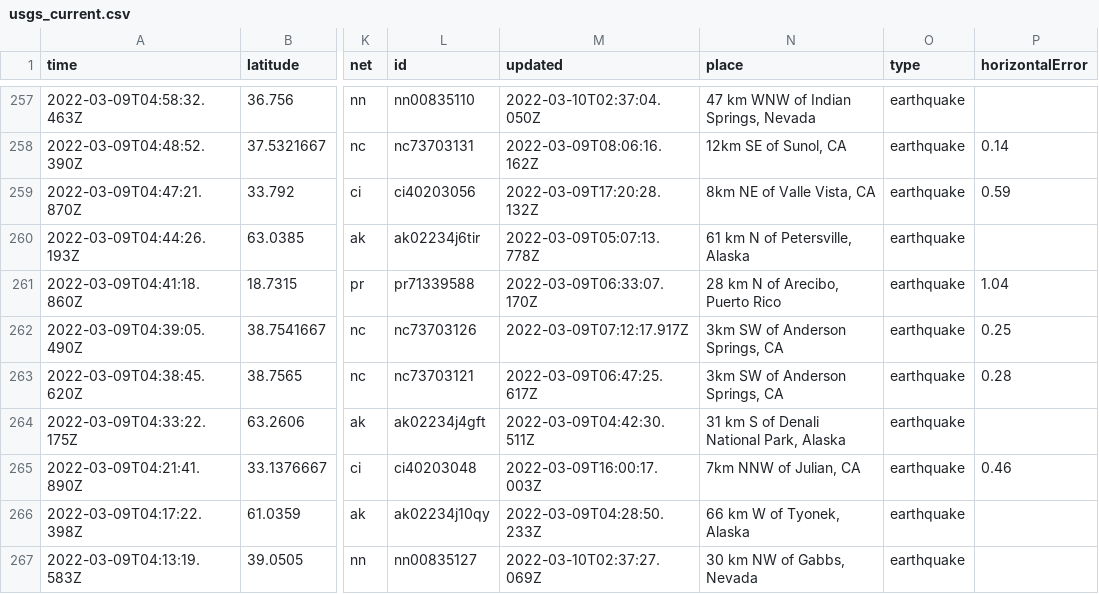
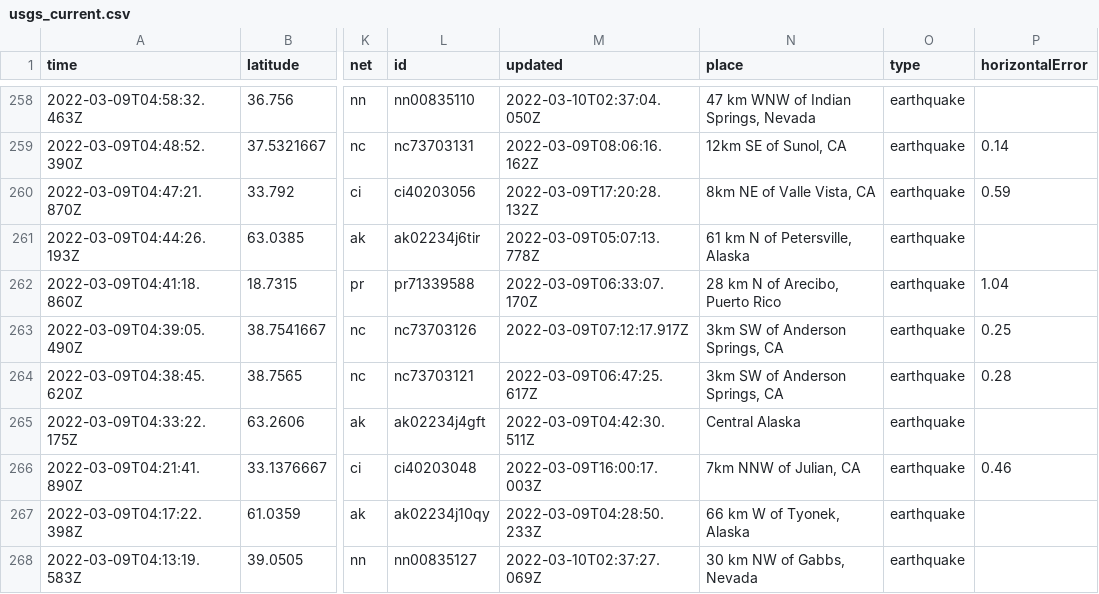
Before and after one commit to profrobwells/nicar22-github-actions, a CSV file: usgs_current.csv, drawn as a sheet; only a part is shown, gaps mark what is left out; addresses are those after the commit; the diff covers the shown part only; the diff names each change by its address in the sheet, - before the commit and + after, or states it on an @@ line.

```diff
--- a/usgs_current.csv
+++ b/usgs_current.csv
-N265 (place): 31 km S of Denali National Park, Alaska
+N265 (place): Central Alaska
```
Also changed, not shown: 1 added row, 2 removed rows and 9 edited cells elsewhere in this file, usgs_main.csv.
